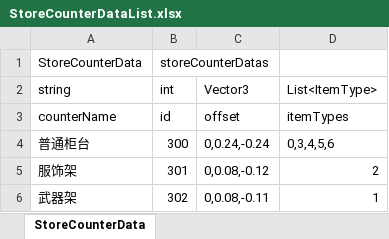
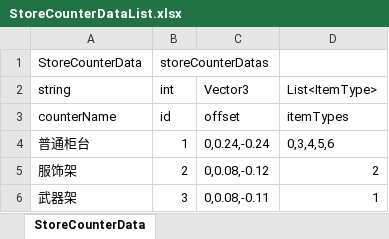
Before and after one commit to shanflyer/Rune-Factory, an Excel workbook: Datas/StoreCounterDataList.xlsx, sheet StoreCounterData, drawn as a sheet; values as stored, in another font and other column widths than the file's, no borders; the diff names each change by its address in the sheet, - before the commit and + after, or states it on an @@ line.

```diff
--- a/Datas/StoreCounterDataList.xlsx (sheet StoreCounterData)
+++ b/Datas/StoreCounterDataList.xlsx (sheet StoreCounterData)
-B4 (int): 300
+B4 (int): 1
-B5 (int): 301
+B5 (int): 2
-B6 (int): 302
+B6 (int): 3
```
Also changed, not shown: Datas/HomeEquipmentData.xlsx, Datas/ShopDataList.xlsx, 17 other files.
